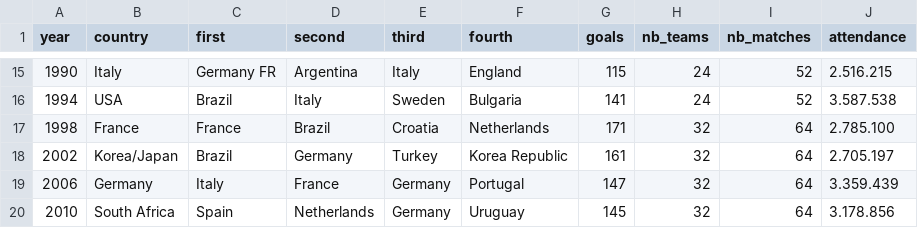
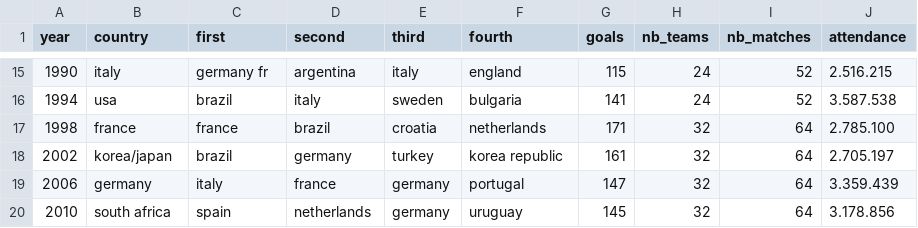
Before and after one commit to tnathu-ai/Football_Dataset, a CSV file: data/interim/world_cups.csv, drawn as a sheet; only a part is shown, gaps mark what is left out; the diff covers the shown part only.

```diff
--- a/data/interim/world_cups.csv
+++ b/data/interim/world_cups.csv
@@ -15,6 +15,6 @@ year,country,first,second,third,fourth,goals,nb_teams,nb_matches,attendance
-1990,Italy,Germany FR,Argentina,Italy,England,115,24,52,2.516.215
-1994,USA,Brazil,Italy,Sweden,Bulgaria,141,24,52,3.587.538
-1998,France,France,Brazil,Croatia,Netherlands,171,32,64,2.785.100
-2002,Korea/Japan,Brazil,Germany,Turkey,Korea Republic,161,32,64,2.705.197
-2006,Germany,Italy,France,Germany,Portugal,147,32,64,3.359.439
-2010,South Africa,Spain,Netherlands,Germany,Uruguay,145,32,64,3.178.856
+1990,italy,germany fr,argentina,italy,england,115,24,52,2.516.215
+1994,usa,brazil,italy,sweden,bulgaria,141,24,52,3.587.538
+1998,france,france,brazil,croatia,netherlands,171,32,64,2.785.100
+2002,korea/japan,brazil,germany,turkey,korea republic,161,32,64,2.705.197
+2006,germany,italy,france,germany,portugal,147,32,64,3.359.439
+2010,south africa,spain,netherlands,germany,uruguay,145,32,64,3.178.856
```
Also changed, not shown: 70 edited cells elsewhere in this file, 2 other files.
